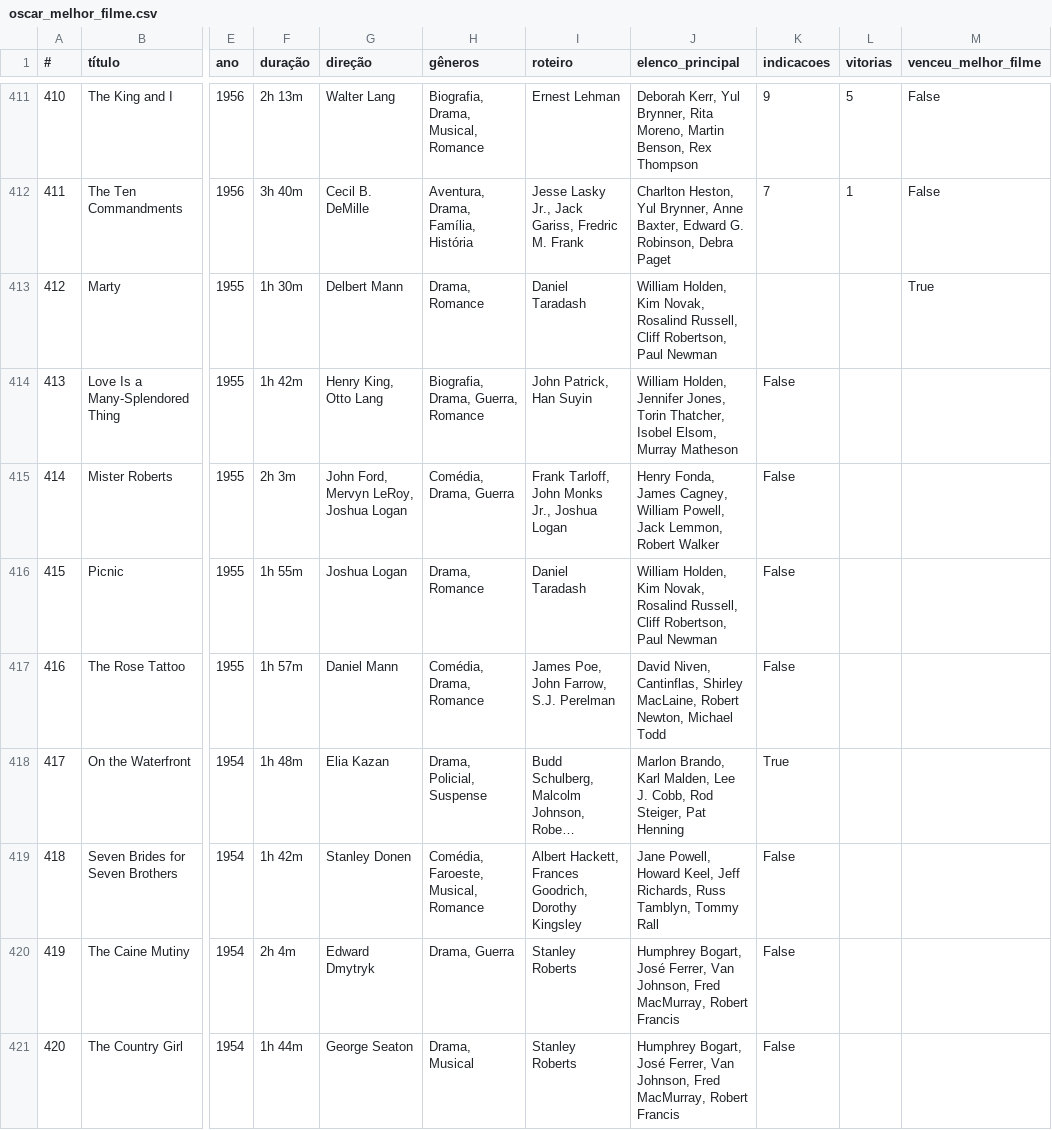
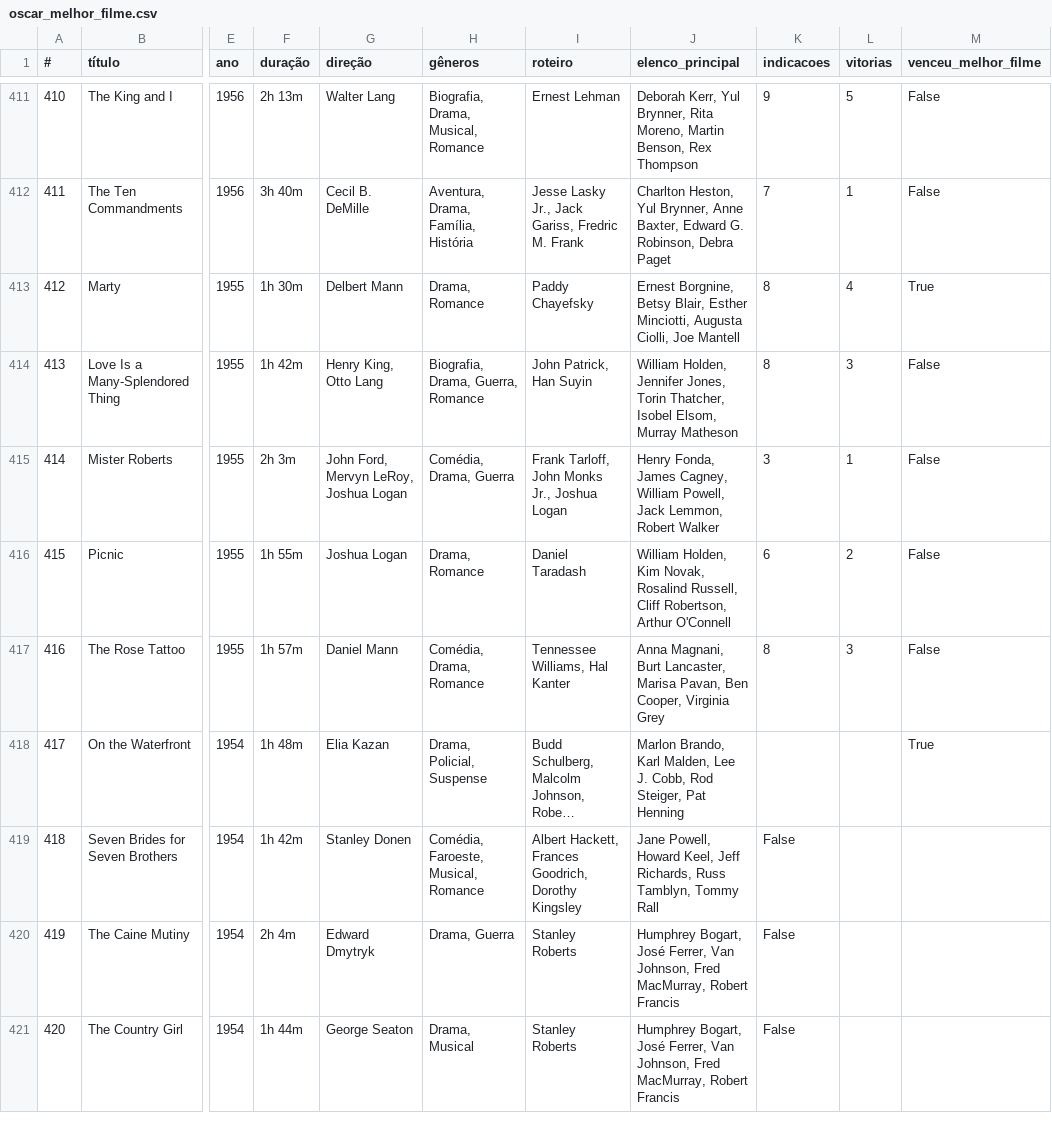
Before and after one commit to nicolascaseiro/Oscar-Melhor-Filme, a CSV file: oscar_melhor_filme.csv, drawn as a sheet; only a part is shown, gaps mark what is left out; long unchanged cells end in …; the diff names each change by its address in the sheet, - before the commit and + after, or states it on an @@ line.

Commit message:
Update oscar_melhor_filme.csv

```diff
--- a/oscar_melhor_filme.csv
+++ b/oscar_melhor_filme.csv
-I413 (roteiro): Daniel Taradash
+I413 (roteiro): Paddy Chayefsky
-J413 (elenco_principal): William Holden, Kim Novak, Rosalind Russell, Cliff Robertson, Paul Newman
+J413 (elenco_principal): Ernest Borgnine, Betsy Blair, Esther Minciotti, Augusta Ciolli, Joe Mantell
-K413 (indicacoes): (empty)
+K413 (indicacoes): 8
-L413 (vitorias): (empty)
+L413 (vitorias): 4
-K414 (indicacoes): False
+K414 (indicacoes): 8
-L414 (vitorias): (empty)
+L414 (vitorias): 3
-M414:M417 (venceu_melhor_filme): (empty)
+M414:M417 (venceu_melhor_filme): False
-K415 (indicacoes): False
+K415 (indicacoes): 3
-L415 (vitorias): (empty)
+L415 (vitorias): 1
-J416 (elenco_principal): …Cliff Robertson, Paul Newman
+J416 (elenco_principal): …Cliff Robertson, Arthur O'Connell
-K416 (indicacoes): False
+K416 (indicacoes): 6
-L416 (vitorias): (empty)
+L416 (vitorias): 2
-I417 (roteiro): James Poe, John Farrow, S.J. Perelman
+I417 (roteiro): Tennessee Williams, Hal Kanter
-J417 (elenco_principal): David Niven, Cantinflas, Shirley MacLaine, Robert Newton, Michael Todd
+J417 (elenco_principal): Anna Magnani, Burt Lancaster, Marisa Pavan, Ben Cooper, Virginia Grey
-K417 (indicacoes): False
+K417 (indicacoes): 8
-L417 (vitorias): (empty)
+L417 (vitorias): 3
-K418 (indicacoes): True
+K418 (indicacoes): (empty)
-M418 (venceu_melhor_filme): (empty)
+M418 (venceu_melhor_filme): True
```
